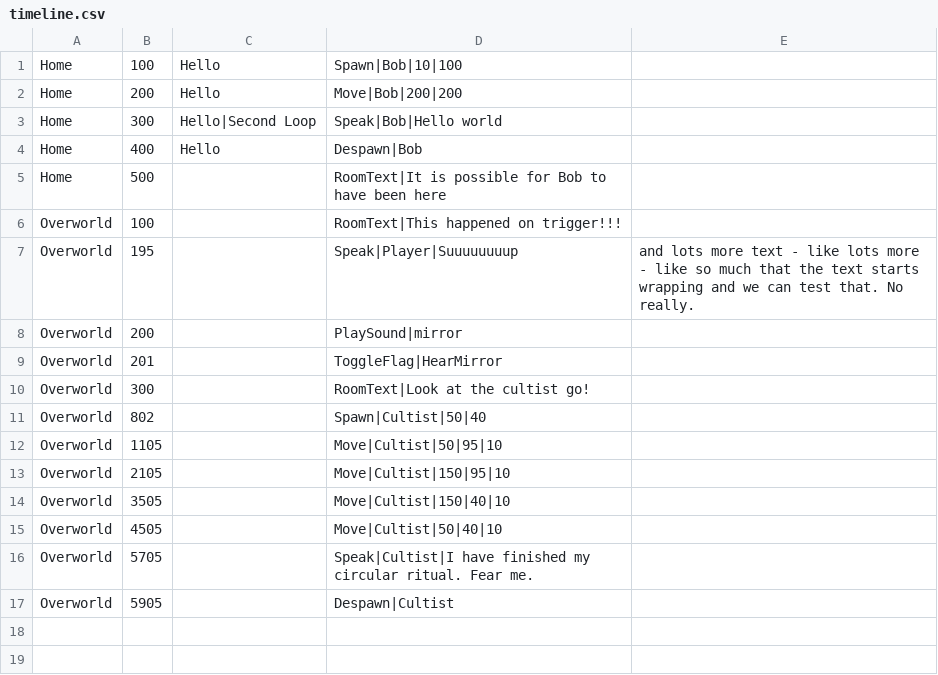
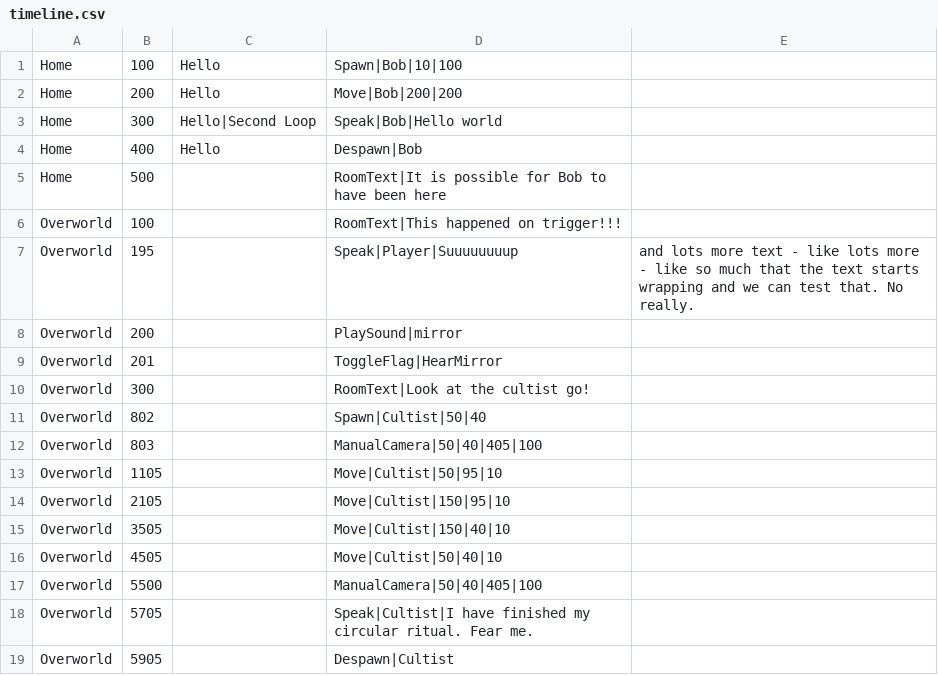
Before and after one commit to viveret/ld47, a CSV file: assets/timeline/timeline.csv, drawn as a sheet.

Commit message:
manual camera event working

```diff
--- a/assets/timeline/timeline.csv
+++ b/assets/timeline/timeline.csv
@@ -11,2 +11,3 @@ Overworld,300,,RoomText|Look at the cultist go!
 Overworld,802,,Spawn|Cultist|50|40
+Overworld,803,,ManualCamera|50|40|405|100
 Overworld,1105,,Move|Cultist|50|95|10
@@ -15,2 +16,3 @@ Overworld,3505,,Move|Cultist|150|40|10
 Overworld,4505,,Move|Cultist|50|40|10
+Overworld,5500,,ManualCamera|50|40|405|100
 Overworld,5705,,Speak|Cultist|I have finished my circular ritual.  Fear me.
```
Also changed, not shown: 5 other files.
